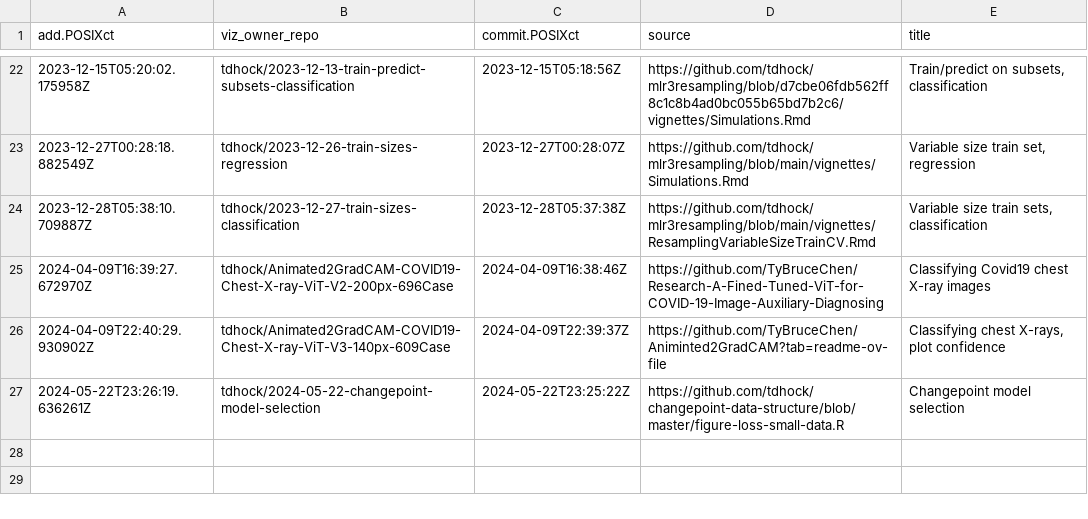
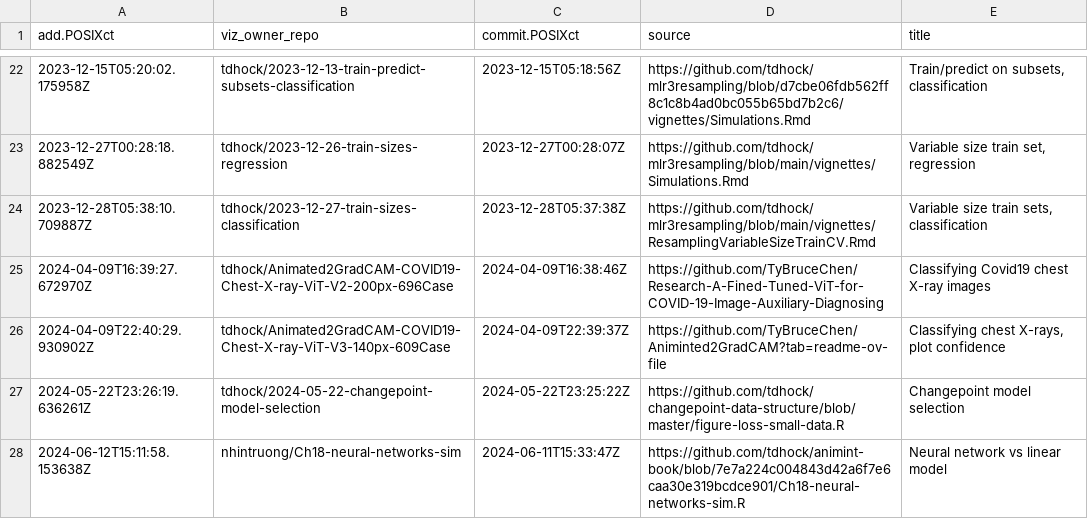
Before and after one commit to tdhock/gallery, a CSV file: meta.csv, drawn as a sheet; only a part is shown, gaps mark what is left out; the diff names each change by its address in the sheet, - before the commit and + after, or states it on an @@ line.

```diff
--- a/meta.csv
+++ b/meta.csv
+row 28: 2024-06-12T15:11:58.153638Z | nhintruong/Ch18-neural-networks-sim | 2024-06-11T15:33:47Z | https://github.com/tdhock/animint-book/blob/7e7a224c004843d42a6f7e6caa30e319bcdce901/Ch18-neural-networks-sim.R | Neural network vs linear model
```
Also changed, not shown: error.csv, 3 other files.
